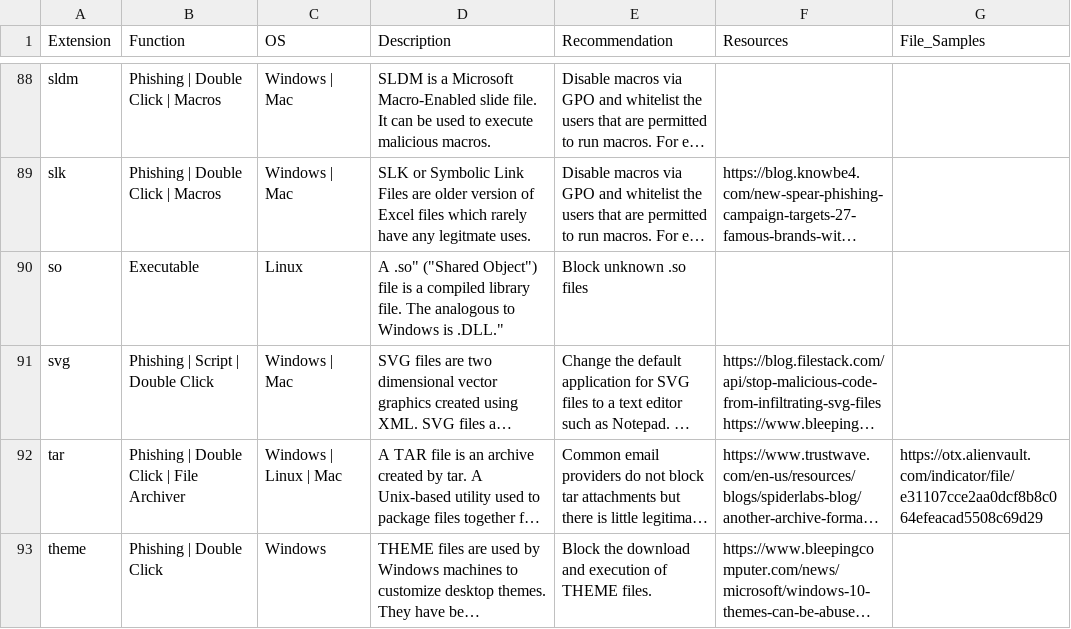
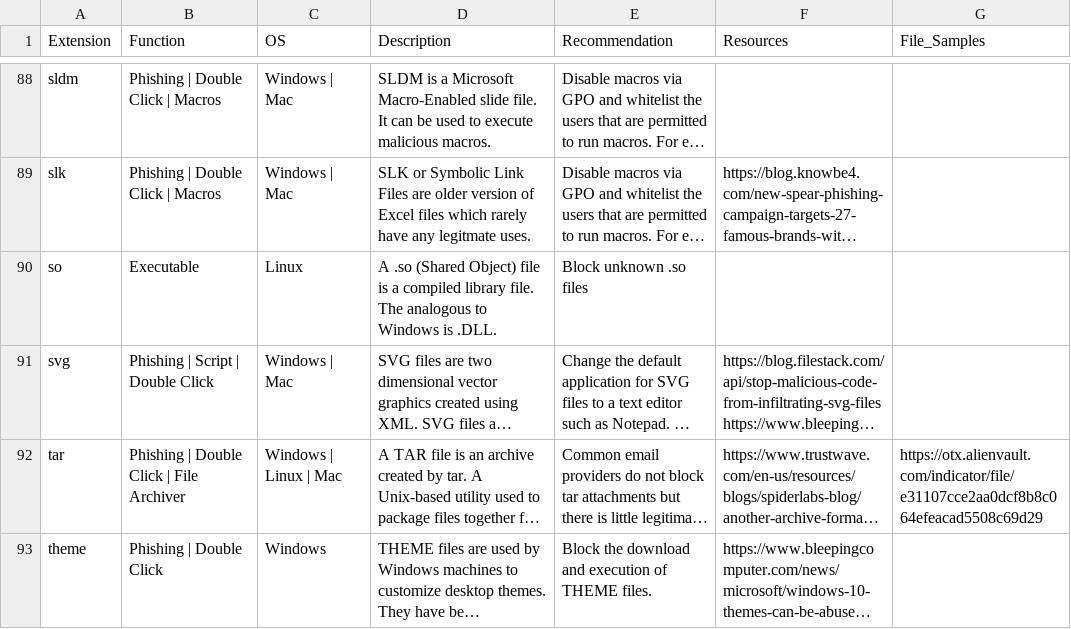
Before and after one commit to Ekitji/Files, a CSV file: filesec_io.csv, drawn as a sheet; only a part is shown, gaps mark what is left out; long unchanged cells end in …; the diff names each change by its address in the sheet, - before the commit and + after, or states it on an @@ line.

Commit message:
Update filesec_io.csv

```diff
--- a/filesec_io.csv
+++ b/filesec_io.csv
-D90 (Description): A .so" ("Shared Object") file is a compiled library file. The analogous to Windows is .DLL."
+D90 (Description): A .so (Shared Object) file is a compiled library file. The analogous to Windows is .DLL.
```
